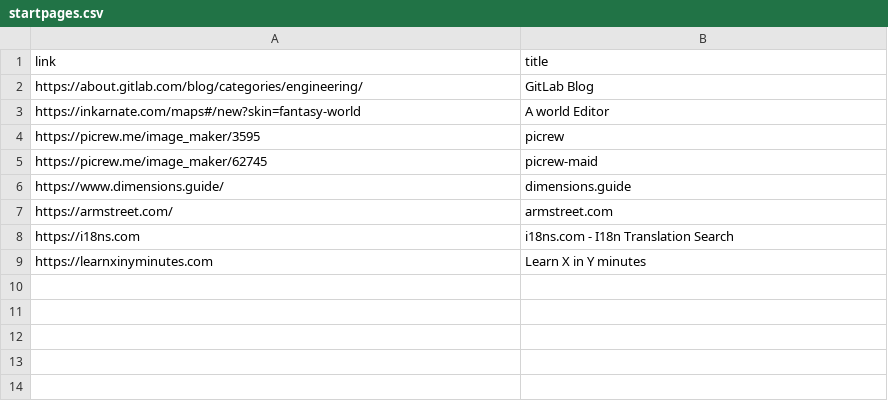
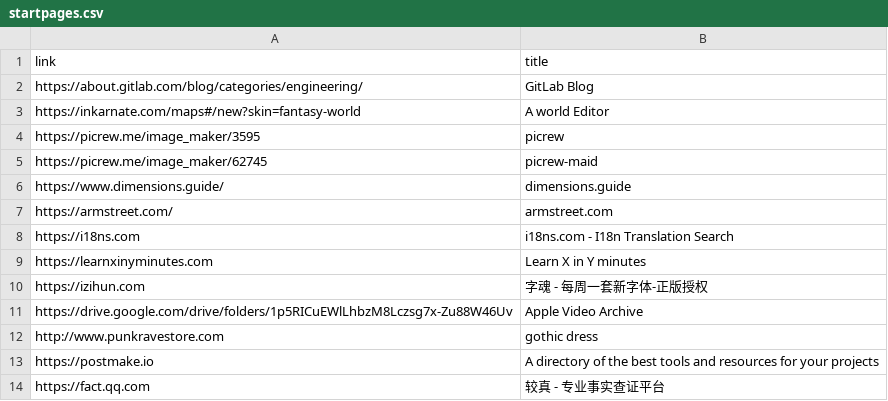
Before and after one commit to 867380699/867380699.github.io, a CSV file: _data/startpages.csv, drawn as a sheet; the diff names each change by its address in the sheet, - before the commit and + after, or states it on an @@ line.

Commit message:
update

```diff
--- a/_data/startpages.csv
+++ b/_data/startpages.csv
+row 10: https://izihun.com | 字魂 - 每周一套新字体-正版授权
+row 11: https://drive.google.com/drive/folders/1p5RICuEWlLhbzM8Lczsg7x-Zu88W46Uv | Apple Video Archive
+row 12: http://www.punkravestore.com | gothic dress
+row 13: https://postmake.io | A directory of the best tools and resources for your projects
+row 14: https://fact.qq.com | 较真 - 专业事实查证平台
```
